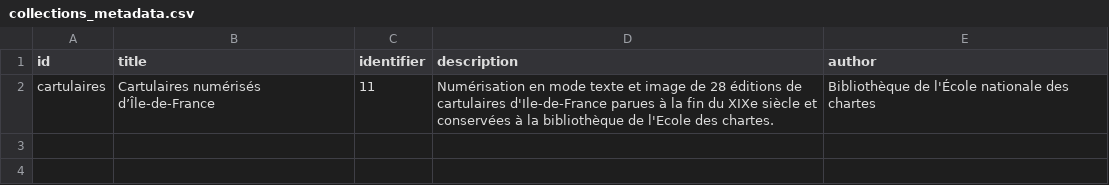
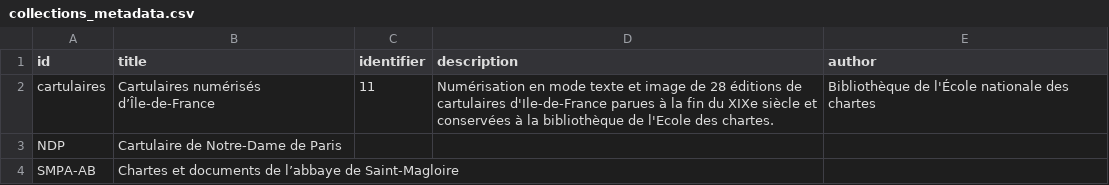
Before and after one commit to chartes/cartulaires, a CSV file: metadata/collections_metadata.csv, drawn as a sheet; the diff names each change by its address in the sheet, - before the commit and + after, or states it on an @@ line.

Commit message:
add collections NDP and SMPA-AB

```diff
--- a/metadata/collections_metadata.csv
+++ b/metadata/collections_metadata.csv
+row 3: NDP | Cartulaire de Notre-Dame de Paris
+row 4: SMPA-AB | Chartes et documents de l’abbaye de Saint-Magloire
```
Also changed, not shown: 7 other files.
